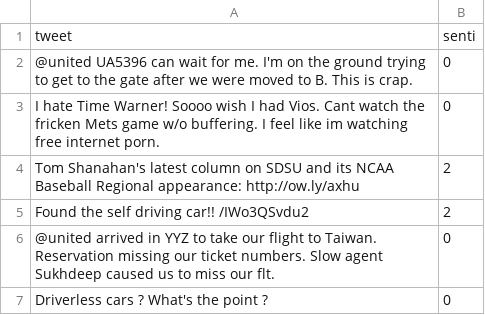
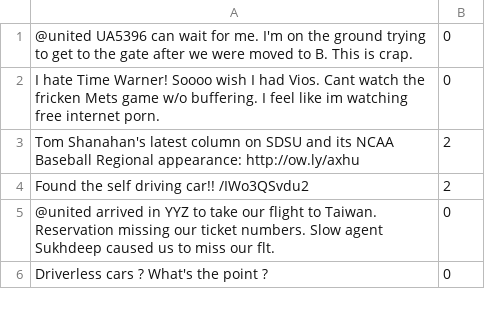
Before and after one commit to KTaylor8/KTaylor8.github.io, a CSV file: PythonPrograms/dataHubTweetData.csv, drawn as a sheet; only a part is shown; the diff names each change by its address in the sheet, - before the commit and + after, or states it on an @@ line.

Commit message:
debugging the data collection

```diff
--- a/PythonPrograms/dataHubTweetData.csv
+++ b/PythonPrograms/dataHubTweetData.csv
-row 1: tweet | senti
```
Also changed, not shown: 5 other files.
